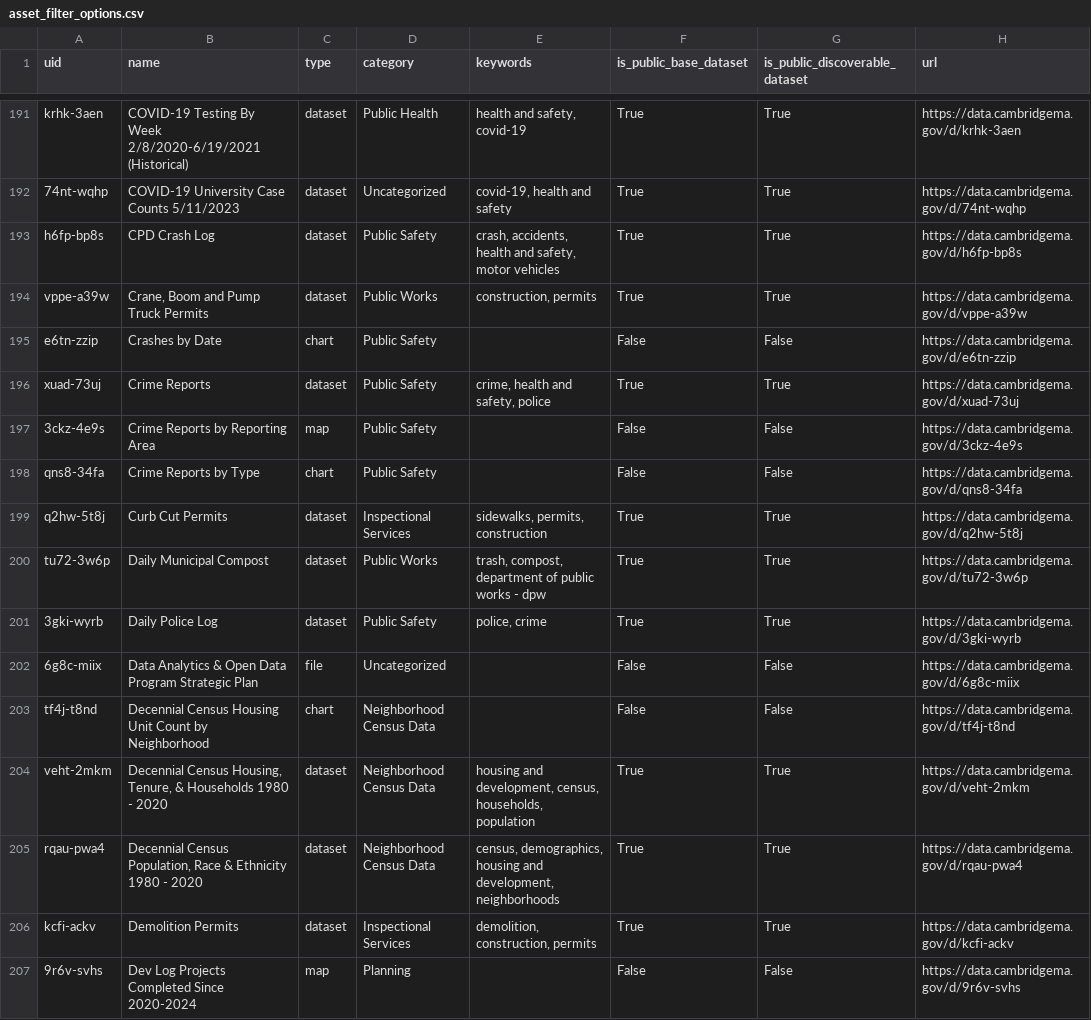
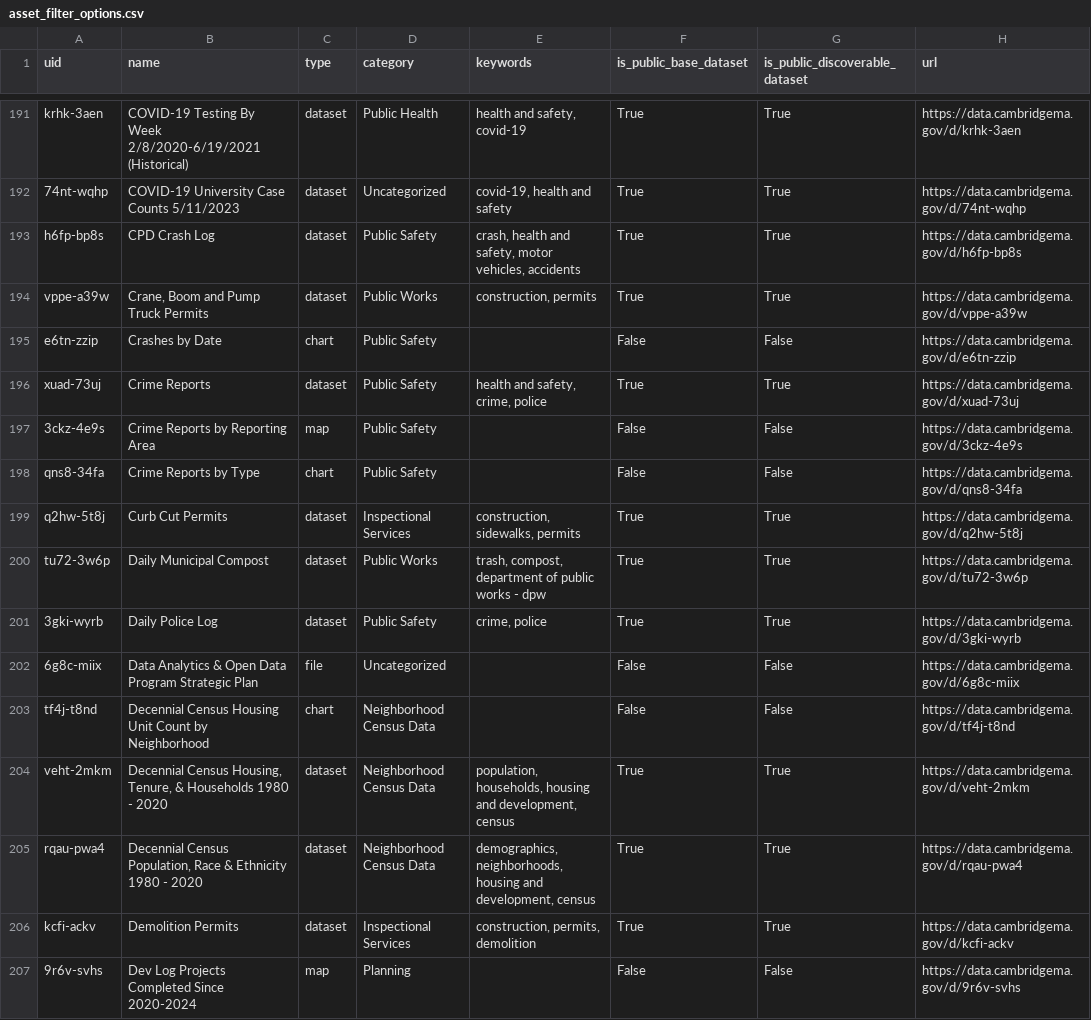
Before and after one commit to cambridgeitd/OpenDataMetrics, a CSV file: data/processed/asset_filter_options.csv, drawn as a sheet; only a part is shown, gaps mark what is left out; the diff covers the shown part only.

```diff
--- a/data/processed/asset_filter_options.csv
+++ b/data/processed/asset_filter_options.csv
@@ -192,16 +192,16 @@ krhk-3aen,COVID-19 Testing By Week 2/8/2020-6/19/2021 (Historical),dataset,Publi
 74nt-wqhp,COVID-19 University Case Counts 5/11/2023,dataset,Uncategorized,"covid-19, health and safety",True,True,https://data.cambridgema.gov/d/74nt-wqhp
-h6fp-bp8s,CPD Crash Log,dataset,Public Safety,"crash, accidents, health and safety, motor vehicles",True,True,https://data.cambridgema.gov/d/h6fp-bp8s
+h6fp-bp8s,CPD Crash Log,dataset,Public Safety,"crash, health and safety, motor vehicles, accidents",True,True,https://data.cambridgema.gov/d/h6fp-bp8s
 vppe-a39w,"Crane, Boom and Pump Truck Permits",dataset,Public Works,"construction, permits",True,True,https://data.cambridgema.gov/d/vppe-a39w
 e6tn-zzip,Crashes by Date,chart,Public Safety,,False,False,https://data.cambridgema.gov/d/e6tn-zzip
-xuad-73uj,Crime Reports,dataset,Public Safety,"crime, health and safety, police",True,True,https://data.cambridgema.gov/d/xuad-73uj
+xuad-73uj,Crime Reports,dataset,Public Safety,"health and safety, crime, police",True,True,https://data.cambridgema.gov/d/xuad-73uj
 3ckz-4e9s,Crime Reports by Reporting Area,map,Public Safety,,False,False,https://data.cambridgema.gov/d/3ckz-4e9s
 qns8-34fa,Crime Reports by Type,chart,Public Safety,,False,False,https://data.cambridgema.gov/d/qns8-34fa
-q2hw-5t8j,Curb Cut Permits,dataset,Inspectional Services,"sidewalks, permits, construction",True,True,https://data.cambridgema.gov/d/q2hw-5t8j
+q2hw-5t8j,Curb Cut Permits,dataset,Inspectional Services,"construction, sidewalks, permits",True,True,https://data.cambridgema.gov/d/q2hw-5t8j
 tu72-3w6p,Daily Municipal Compost,dataset,Public Works,"trash, compost, department of public works - dpw",True,True,https://data.cambridgema.gov/d/tu72-3w6p
-3gki-wyrb,Daily Police Log,dataset,Public Safety,"police, crime",True,True,https://data.cambridgema.gov/d/3gki-wyrb
+3gki-wyrb,Daily Police Log,dataset,Public Safety,"crime, police",True,True,https://data.cambridgema.gov/d/3gki-wyrb
 6g8c-miix,Data Analytics & Open Data Program Strategic Plan,file,Uncategorized,,False,False,https://data.cambridgema.gov/d/6g8c-miix
 tf4j-t8nd,Decennial Census Housing Unit Count by Neighborhood,chart,Neighborhood Census Data,,False,False,https://data.cambridgema.gov/d/tf4j-t8nd
-veht-2mkm,"Decennial Census Housing, Tenure, & Households  1980 - 2020",dataset,Neighborhood Census Data,"housing and development, census, households, population",True,True,https://data.cambridgema.gov/d/veht-2mkm
-rqau-pwa4,"Decennial Census Population, Race & Ethnicity 1980 - 2020",dataset,Neighborhood Census Data,"census, demographics, housing and development, neighborhoods",True,True,https://data.cambridgema.gov/d/rqau-pwa4
-kcfi-ackv,Demolition Permits,dataset,Inspectional Services,"demolition, construction, permits",True,True,https://data.cambridgema.gov/d/kcfi-ackv
+veht-2mkm,"Decennial Census Housing, Tenure, & Households  1980 - 2020",dataset,Neighborhood Census Data,"population, households, housing and development, census",True,True,https://data.cambridgema.gov/d/veht-2mkm
+rqau-pwa4,"Decennial Census Population, Race & Ethnicity 1980 - 2020",dataset,Neighborhood Census Data,"demographics, neighborhoods, housing and development, census",True,True,https://data.cambridgema.gov/d/rqau-pwa4
+kcfi-ackv,Demolition Permits,dataset,Inspectional Services,"construction, permits, demolition",True,True,https://data.cambridgema.gov/d/kcfi-ackv
 9r6v-svhs,Dev Log Projects Completed Since 2020-2024,map,Planning,,False,False,https://data.cambridgema.gov/d/9r6v-svhs
```
Also changed, not shown: 163 edited cells elsewhere in this file, data/processed/dataset_inventory_snapshot.csv, data/processed/open_data_program_metrics.csv, 4 other files.
